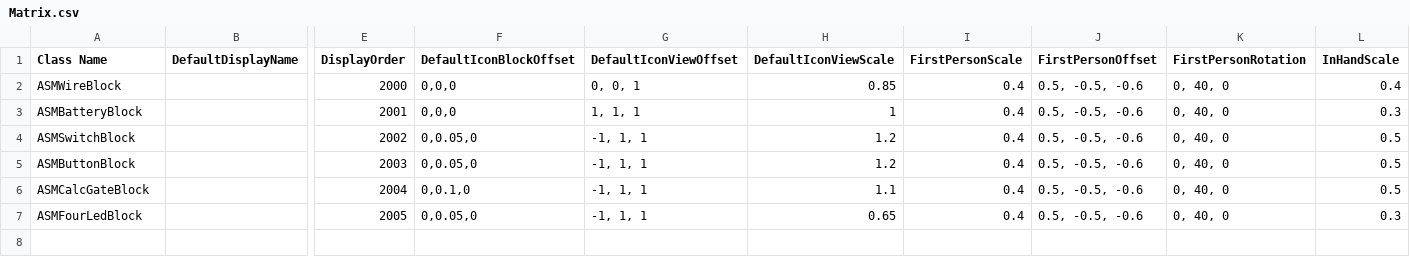
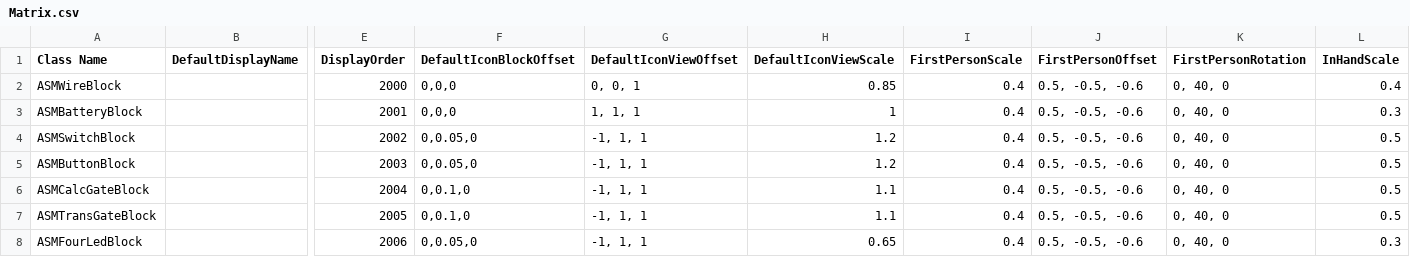
Before and after one commit to CS-LX/AutoScripting-Matrix, a CSV file: AutoScripting-Matrix/Assets/Matrix.csv, drawn as a sheet; only a part is shown, gaps mark what is left out; addresses are those after the commit; rows hold the shown columns only; the diff names each change by its address in the sheet, - before the commit and + after, or states it on an @@ line.

```diff
--- a/AutoScripting-Matrix/Assets/Matrix.csv
+++ b/AutoScripting-Matrix/Assets/Matrix.csv
+row 7: ASMTransGateBlock |  | 2005 | 0,0.1,0 | -1, 1, 1 | 1.1 | 0.4 | 0.5, -0.5, -0.6 | 0, 40, 0 | 0.5
-E8 (DisplayOrder): 2005
+E8 (DisplayOrder): 2006
```
Also changed, not shown: 8 other files.
